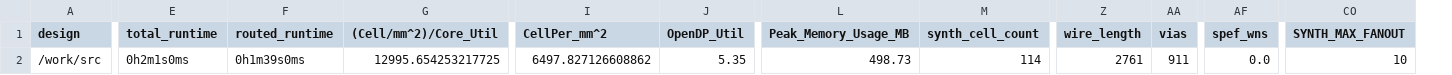
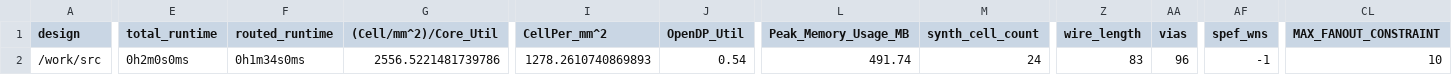
Before and after one commit to TinyTapeout/tinytapeout-08, a CSV file: projects/tt_um_chip_rom/metrics.csv, drawn as a sheet; only a part is shown, gaps mark what is left out; removed rows and columns are numbered as before the commit, all else as after; the diff covers the shown part only; the diff names each change by its address in the sheet, - before the commit and + after, or states it on an @@ line.

Commit message:
feat: update project tt_um_chip_rom from TinyTapeout/tt-chip-rom
Commit: dfc689ff36067623d440d764daa6bde27bc80591
Workflow: https://github.com/TinyTapeout/tt-chip-rom/actions/runs/6193865097

```diff
--- a/projects/tt_um_chip_rom/metrics.csv
+++ b/projects/tt_um_chip_rom/metrics.csv
+column CL (MAX_FANOUT_CONSTRAINT), row 2: 10
-column CO (SYNTH_MAX_FANOUT), row 2: 10
-E2 (total_runtime): 0h2m1s0ms
+E2 (total_runtime): 0h2m0s0ms
-F2 (routed_runtime): 0h1m39s0ms
+F2 (routed_runtime): 0h1m34s0ms
-G2 ((Cell/mm^2)/Core_Util): 12995.654253217725
+G2 ((Cell/mm^2)/Core_Util): 2556.5221481739786
-I2 (CellPer_mm^2): 6497.827126608862
+I2 (CellPer_mm^2): 1278.2610740869893
-J2 (OpenDP_Util): 5.35
+J2 (OpenDP_Util): 0.54
-L2 (Peak_Memory_Usage_MB): 498.73
+L2 (Peak_Memory_Usage_MB): 491.74
-M2 (synth_cell_count): 114
+M2 (synth_cell_count): 24
-Z2 (wire_length): 2761
+Z2 (wire_length): 83
-AA2 (vias): 911
+AA2 (vias): 96
-AF2 (spef_wns): 0.0
+AF2 (spef_wns): -1
```
Also changed, not shown: 28 edited cells elsewhere in this file, 4 other files.
